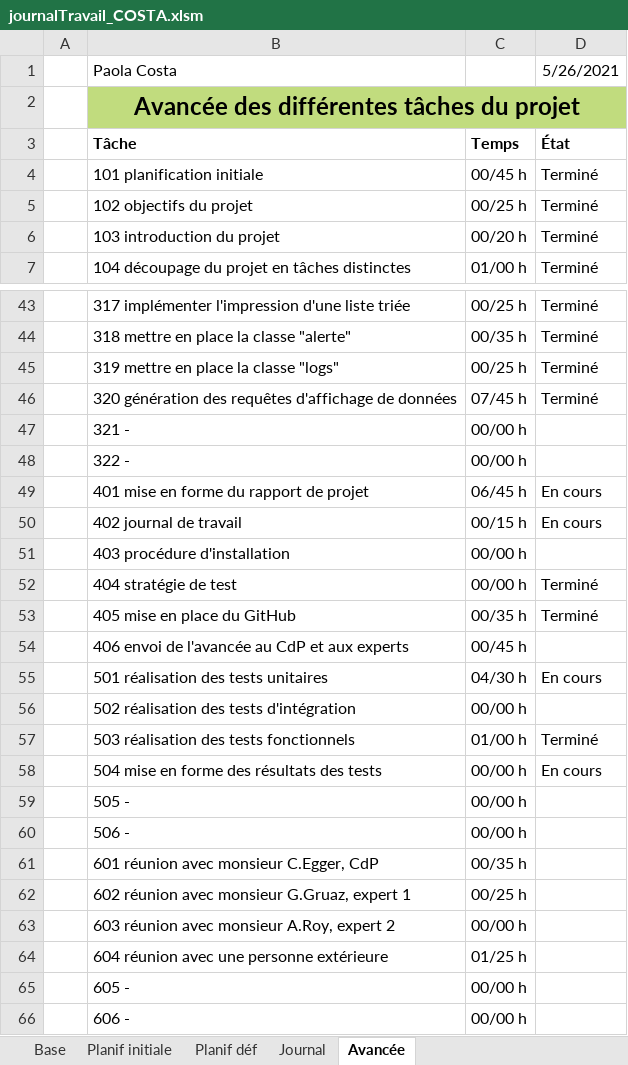
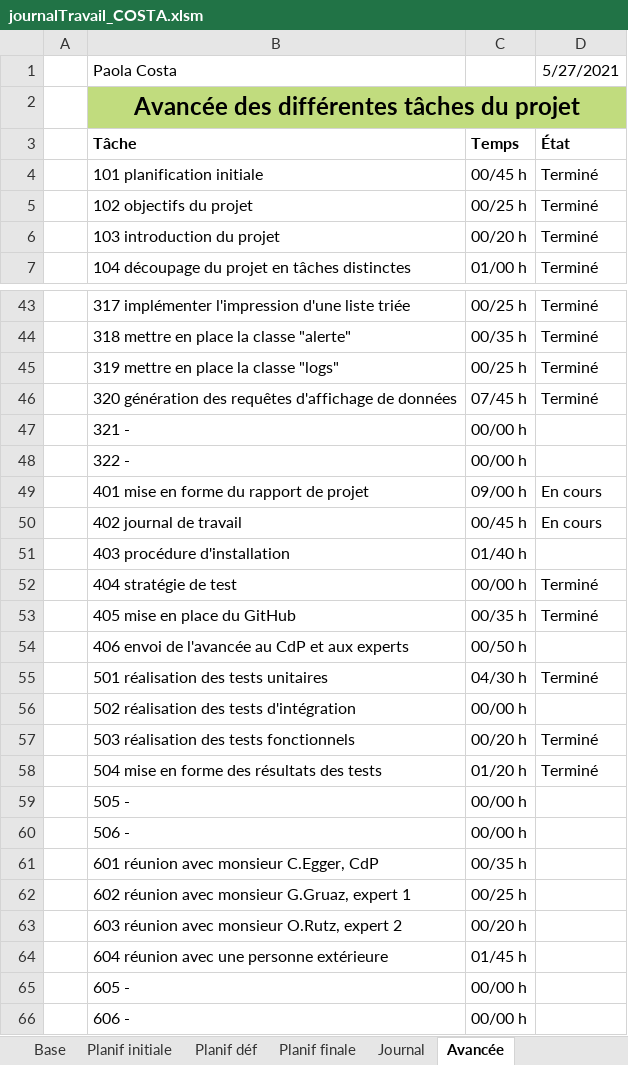
Before and after one commit to AhVen98/TPI_gestionCaveAVin, an Excel workbook: docs_avec_modification/journalTravail_COSTA.xlsm, sheet Avancée, drawn as a sheet; only a part is shown, gaps mark what is left out; values as stored, in another font and other column widths than the file's, no borders; conditional formats not drawn; the diff names each change by its address in the sheet, - before the commit and + after, or states it on an @@ line.

Commit message:
avancée des différents docs
rapport de projet
journal de travail
manuel d'installation

```diff
--- a/docs_avec_modification/journalTravail_COSTA.xlsm (sheet Avancée)
+++ b/docs_avec_modification/journalTravail_COSTA.xlsm (sheet Avancée)
+sheet tab: Planif finale
-D1: 5/26/2021
+D1: 5/27/2021
-C49: 06/45 h
+C49: 09/00 h
-C50: 00/15 h
+C50: 00/45 h
-C51: 00/00 h
+C51: 01/40 h
-C54: 00/45 h
+C54: 00/50 h
-D55: En cours
+D55: Terminé
-C57: 01/00 h
+C57: 00/20 h
-C58: 00/00 h
+C58: 01/20 h
-D58: En cours
+D58: Terminé
-B63: 603 réunion avec monsieur A.Roy, expert 2
+B63: 603 réunion avec monsieur O.Rutz, expert 2
-C63: 00/00 h
+C63: 00/20 h
-C64: 01/25 h
+C64: 01/45 h
```
Also changed, not shown: sheet Journal, sheet Planif initiale, sheet Planif déf, sheet Base, formulas that keep their value, hidden cells, 2 other files.
